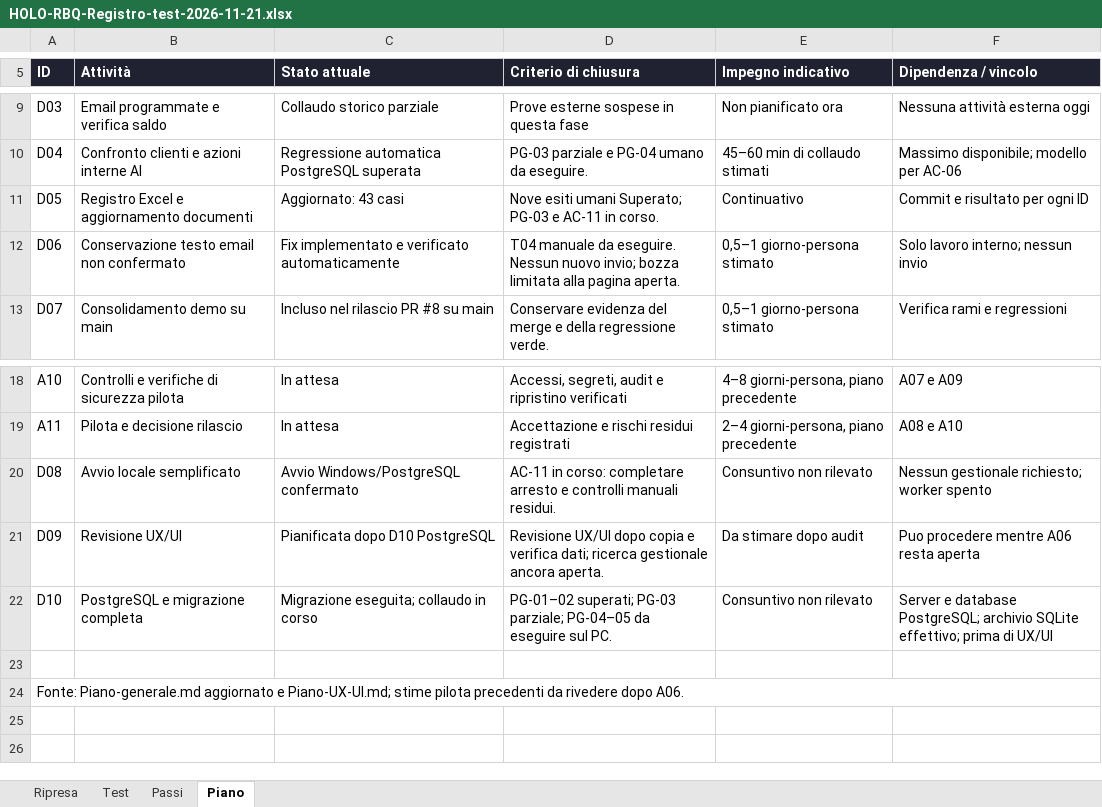
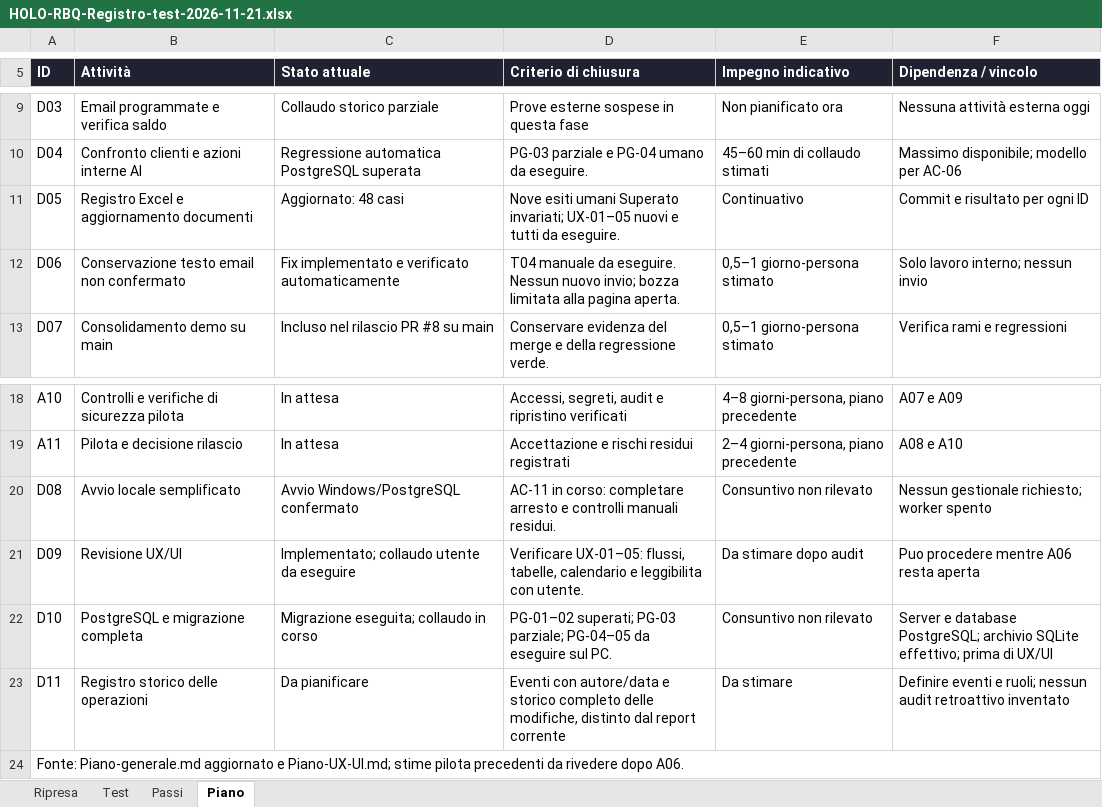
Before and after one commit to maxgia/HOLO-RBQ, an Excel workbook: HOLO RBQ/documentazione/HOLO-RBQ-Registro-test-2026-11-21.xlsx, sheet Piano, drawn as a sheet; only a part is shown, gaps mark what is left out; values as stored, in another font and other column widths than the file's, no borders; table styles not drawn; the diff names each change by its address in the sheet, - before the commit and + after, or states it on an @@ line.

Commit message:
docs: rilascio D09 con piano, registro 48 test e anteprime autorizzate

```diff
--- a/HOLO RBQ/documentazione/HOLO-RBQ-Registro-test-2026-11-21.xlsx (sheet Piano)
+++ b/HOLO RBQ/documentazione/HOLO-RBQ-Registro-test-2026-11-21.xlsx (sheet Piano)
-C11 (Stato attuale): Aggiornato: 43 casi
+C11 (Stato attuale): Aggiornato: 48 casi
-D11 (Criterio di chiusura): …esiti umani Superato; PG-03 e AC-11 in corso.
+D11 (Criterio di chiusura): …esiti umani Superato invariati; UX-01–05 nuovi e tutti da eseguire.
-C21 (Stato attuale): Pianificata dopo D10 PostgreSQL
+C21 (Stato attuale): Implementato; collaudo utente da eseguire
-D21 (Criterio di chiusura): Revisione UX/UI dopo copia e verifica dati; ricerca gestionale ancora aperta.
+D21 (Criterio di chiusura): Verificare UX-01–05: flussi, tabelle, calendario e leggibilita con utente.
-row 23: (empty)
+row 23: D11 | Registro storico delle operazioni | Da pianificare | Eventi con autore/data e storico completo delle modifiche, distinto dal report corrente | Da stimare | Definire eventi e ruoli; nessun audit retroattivo inventato
```
Also changed, not shown: sheet Test, sheet Passi, sheet Ripresa, formulas that keep their value, 11 other files.
